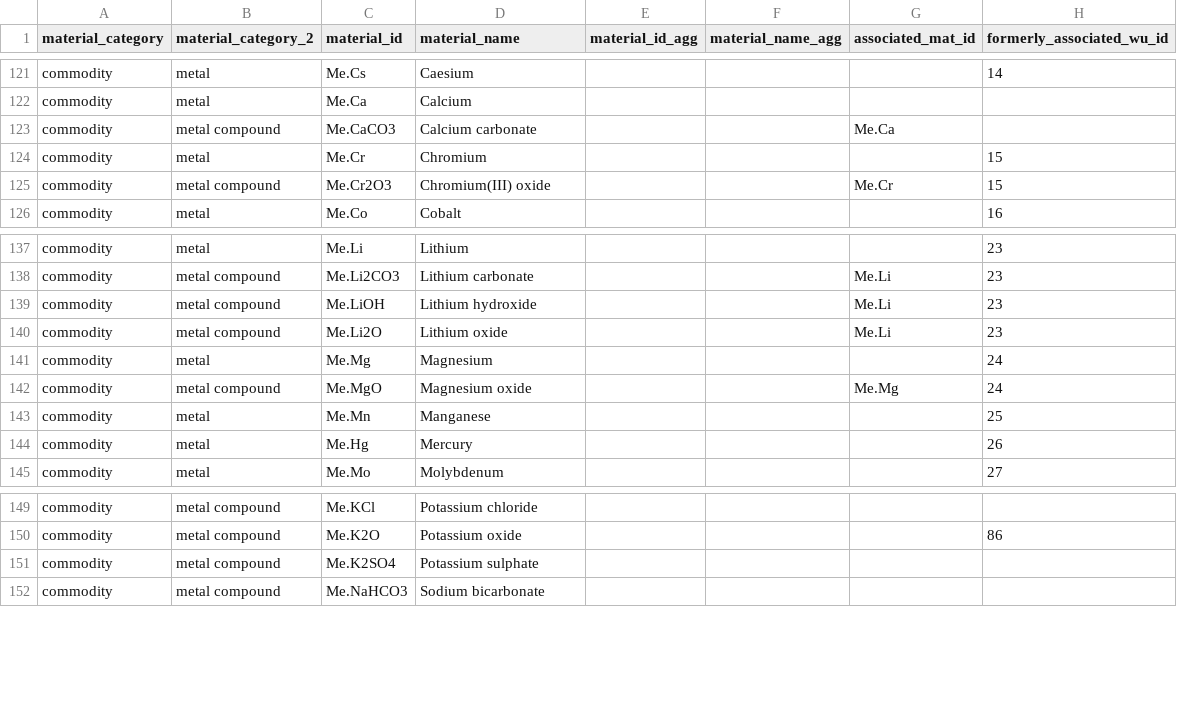
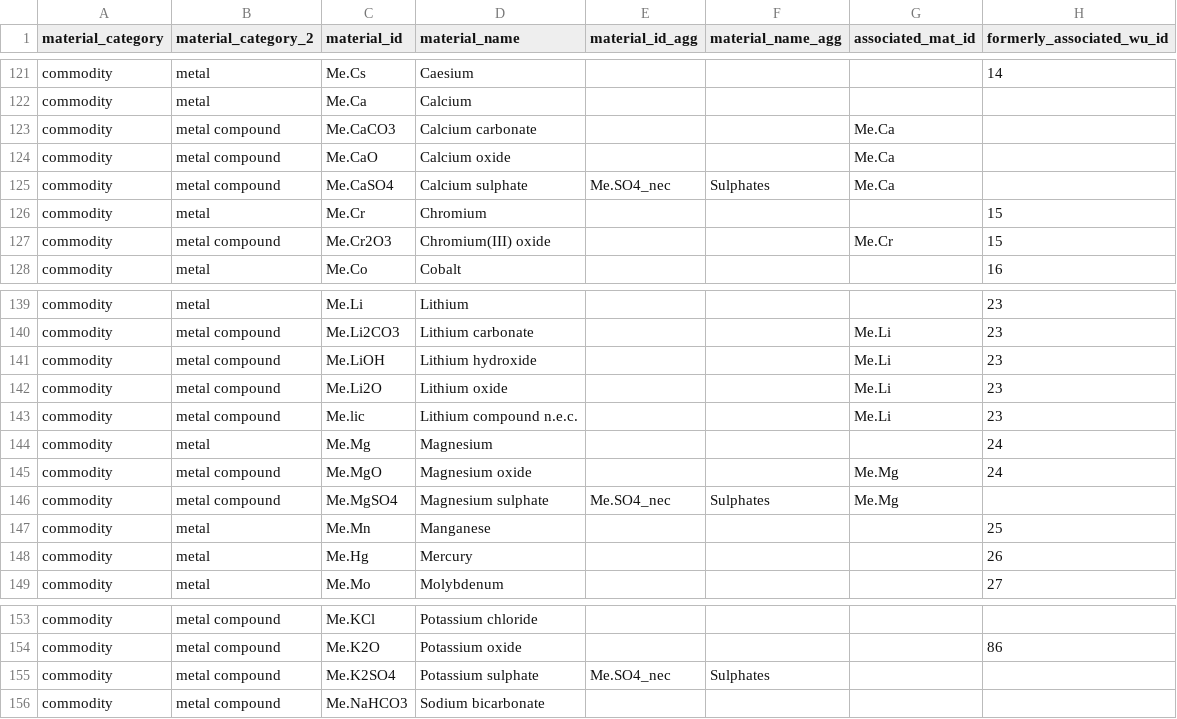
Before and after one commit to fineprint-global/compilation_mining_data, a CSV file: 01_input/02_lists_and_concordance_tables/material_ids.csv, drawn as a sheet; only a part is shown, gaps mark what is left out.

```diff
--- a/01_input/02_lists_and_concordance_tables/material_ids.csv
+++ b/01_input/02_lists_and_concordance_tables/material_ids.csv
@@ -123,2 +123,4 @@ commodity;metal;Me.Ca;Calcium;;;;
 commodity;metal compound;Me.CaCO3;Calcium carbonate;;;Me.Ca;
+commodity;metal compound;Me.CaO;Calcium oxide;;;Me.Ca;
+commodity;metal compound;Me.CaSO4;Calcium sulphate;Me.SO4_nec;Sulphates;Me.Ca;
 commodity;metal;Me.Cr;Chromium;;;;15
@@ -140,4 +142,6 @@ commodity;metal compound;Me.LiOH;Lithium hydroxide;;;Me.Li;23
 commodity;metal compound;Me.Li2O;Lithium oxide;;;Me.Li;23
+commodity;metal compound;Me.lic;Lithium compound n.e.c.;;;Me.Li;23
 commodity;metal;Me.Mg;Magnesium;;;;24
 commodity;metal compound;Me.MgO;Magnesium oxide;;;Me.Mg;24
+commodity;metal compound;Me.MgSO4;Magnesium sulphate;Me.SO4_nec;Sulphates;Me.Mg;
 commodity;metal;Me.Mn;Manganese;;;;25
@@ -150,3 +154,3 @@ commodity;metal compound;Me.KCl;Potassium chloride;;;;
 commodity;metal compound;Me.K2O;Potassium oxide;;;;86
-commodity;metal compound;Me.K2SO4;Potassium sulphate;;;;
+commodity;metal compound;Me.K2SO4;Potassium sulphate;Me.SO4_nec;Sulphates;;
 commodity;metal compound;Me.NaHCO3;Sodium bicarbonate;;;;
```
Also changed, not shown: 01_input/02_lists_and_concordance_tables/source_material_ids.csv, 01_input/02_lists_and_concordance_tables/source_unit_ids.csv, 25 other files.
